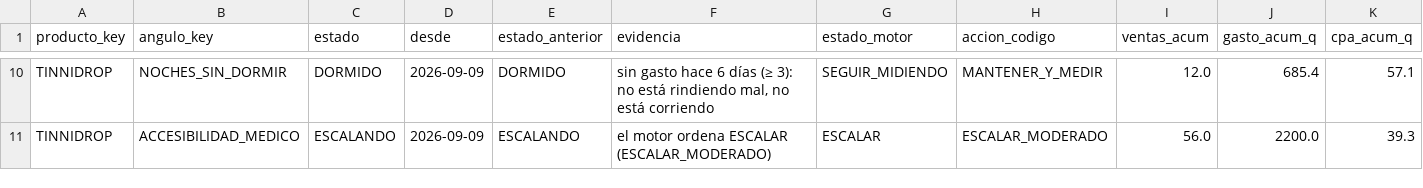
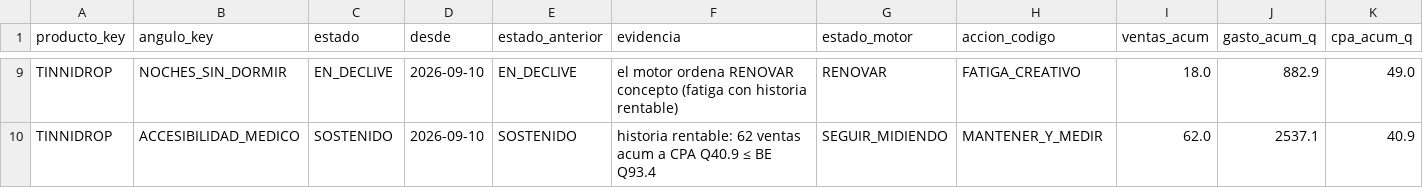
Before and after one commit to juanfonsecax/vitalcom-sistema, a CSV file: PRODUCTOS/_ESTADO_ANGULOS.csv, drawn as a sheet; only a part is shown, gaps mark what is left out; addresses are those after the commit; the diff covers the shown part only; the diff names each change by its address in the sheet, - before the commit and + after, or states it on an @@ line.

```diff
--- a/PRODUCTOS/_ESTADO_ANGULOS.csv
+++ b/PRODUCTOS/_ESTADO_ANGULOS.csv
-C9 (estado): DORMIDO
+C9 (estado): EN_DECLIVE
-D9:D10 (desde): 2026-09-09
+D9:D10 (desde): 2026-09-10
-E9 (estado_anterior): DORMIDO
+E9 (estado_anterior): EN_DECLIVE
-F9 (evidencia): sin gasto hace 6 días (≥ 3): no está rindiendo mal, no está corriendo
+F9 (evidencia): el motor ordena RENOVAR concepto (fatiga con historia rentable)
-G9 (estado_motor): SEGUIR_MIDIENDO
+G9 (estado_motor): RENOVAR
-H9 (accion_codigo): MANTENER_Y_MEDIR
+H9 (accion_codigo): FATIGA_CREATIVO
-I9 (ventas_acum): 12.0
+I9 (ventas_acum): 18.0
-J9 (gasto_acum_q): 685.4
+J9 (gasto_acum_q): 882.9
-K9 (cpa_acum_q): 57.1
+K9 (cpa_acum_q): 49.0
-C10 (estado): ESCALANDO
+C10 (estado): SOSTENIDO
-E10 (estado_anterior): ESCALANDO
+E10 (estado_anterior): SOSTENIDO
-F10 (evidencia): el motor ordena ESCALAR (ESCALAR_MODERADO)
+F10 (evidencia): historia rentable: 62 ventas acum a CPA Q40.9 ≤ BE Q93.4
-G10 (estado_motor): ESCALAR
+G10 (estado_motor): SEGUIR_MIDIENDO
-H10 (accion_codigo): ESCALAR_MODERADO
+H10 (accion_codigo): MANTENER_Y_MEDIR
-I10 (ventas_acum): 56.0
+I10 (ventas_acum): 62.0
-J10 (gasto_acum_q): 2200.0
+J10 (gasto_acum_q): 2537.1
-K10 (cpa_acum_q): 39.3
+K10 (cpa_acum_q): 40.9
```
Also changed, not shown: 1 removed row and 150 edited cells elsewhere in this file, PRODUCTOS/_DIM_ANUNCIOS.csv, PRODUCTOS/_ESTADO_FLUJO.csv, 23 other files.
